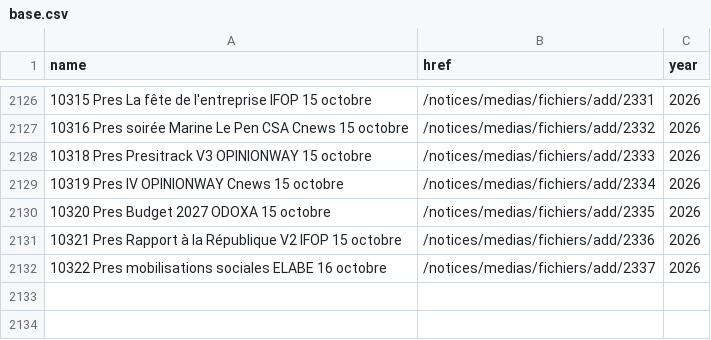
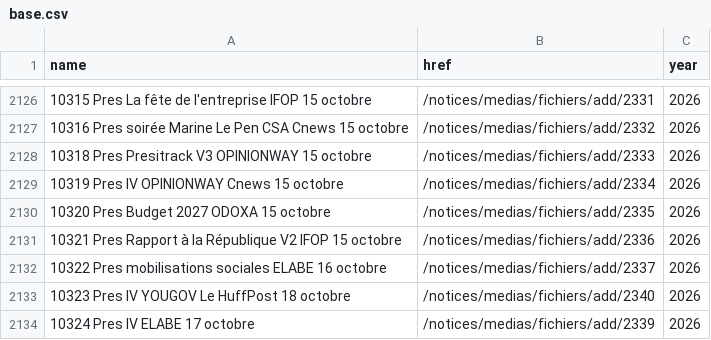
Before and after one commit to nsppolls/sondages-commission-index, a CSV file: base.csv, drawn as a sheet; only a part is shown, gaps mark what is left out; the diff names each change by its address in the sheet, - before the commit and + after, or states it on an @@ line.

```diff
--- a/base.csv
+++ b/base.csv
+row 2133: 10323 Pres IV YOUGOV Le HuffPost 18 octobre | /notices/medias/fichiers/add/2340 | 2026
+row 2134: 10324 Pres IV ELABE 17 octobre | /notices/medias/fichiers/add/2339 | 2026
```
Also changed, not shown: files.csv, 3 other files.
